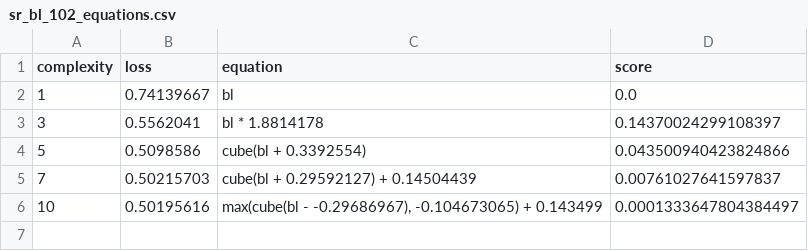
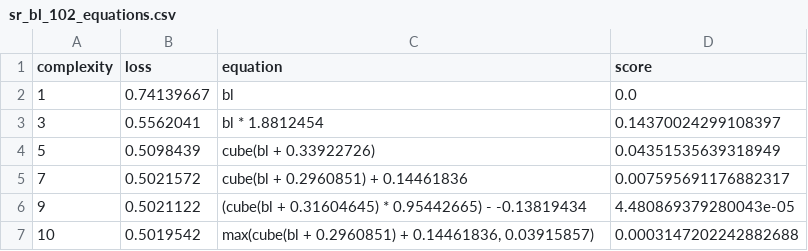
Before and after one commit to savannahferretti/monsoon-discovery, a CSV file: models/sr/sr_bl_102_equations.csv, drawn as a sheet.

```diff
--- a/models/sr/sr_bl_102_equations.csv
+++ b/models/sr/sr_bl_102_equations.csv
@@ -2,5 +2,6 @@ complexity,loss,equation,score
 1,0.74139667,bl,0.0
-3,0.5562041,bl * 1.8814178,0.14370024299108397
-5,0.5098586,cube(bl + 0.3392554),0.043500940423824866
-7,0.50215703,cube(bl + 0.29592127) + 0.14504439,0.00761027641597837
-10,0.50195616,"max(cube(bl - -0.29686967), -0.104673065) + 0.143499",0.0001333647804384497
+3,0.5562041,bl * 1.8812454,0.14370024299108397
+5,0.5098439,cube(bl + 0.33922726),0.04351535639318949
+7,0.5021572,cube(bl + 0.2960851) + 0.14461836,0.007595691176882317
+9,0.5021122,(cube(bl + 0.31604645) * 0.95442665) - -0.13819434,4.480869379280043e-05
+10,0.5019542,"max(cube(bl + 0.2960851) + 0.14461836, 0.03915857)",0.0003147202242882688
```
Also changed, not shown: models/sr/sr_atm_102_equations.csv, models/sr/sr_atm_42_equations.csv, 10 other files.
